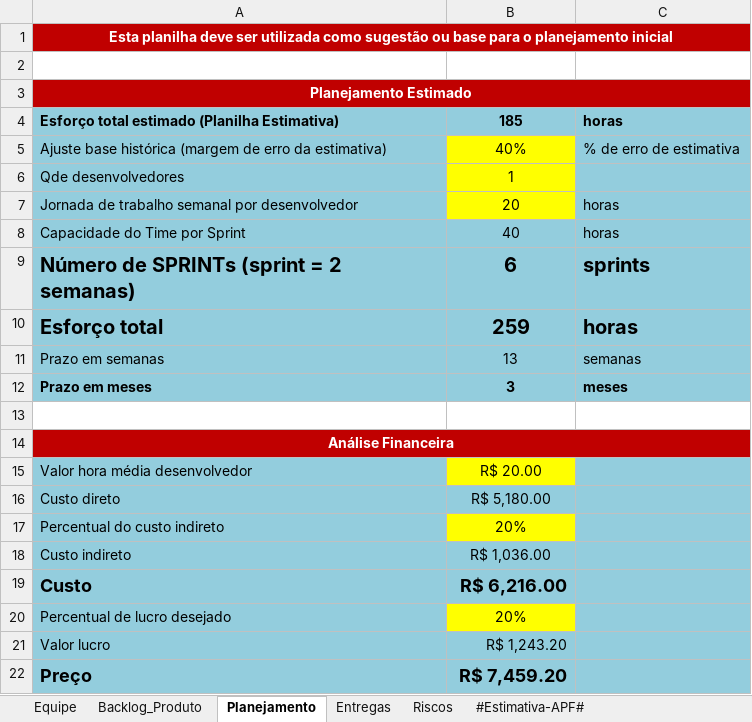
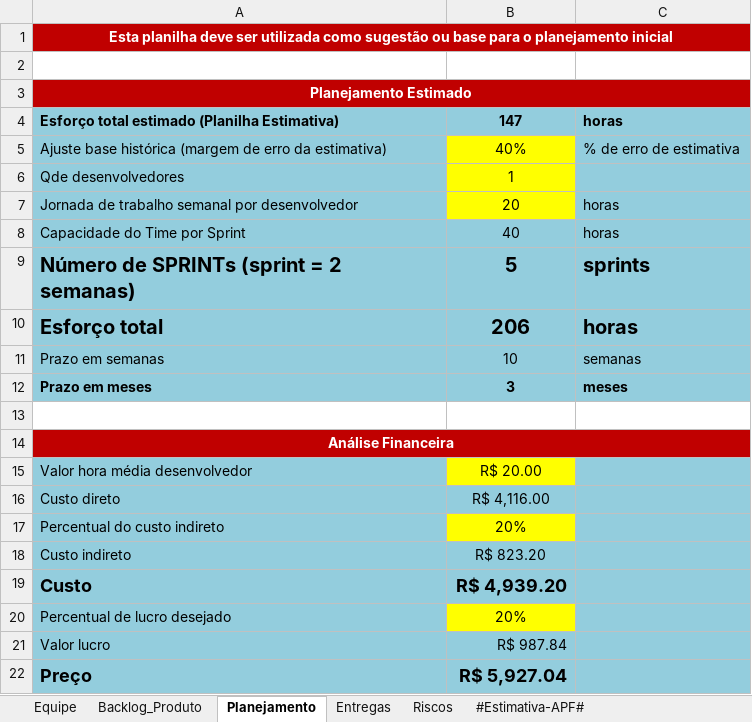
Before and after one commit to mr-wealth/SYLF, an Excel workbook: 6.Gerenciamento de Projeto/SYLF - Planejamento e Controle do Projeto.xlsx, sheet Planejamento, drawn as a sheet; values as stored, in another font and other column widths than the file's, no borders; the diff names each change by its address in the sheet, - before the commit and + after, or states it on an @@ line.

```diff
--- a/6.Gerenciamento de Projeto/SYLF - Planejamento e Controle do Projeto.xlsx (sheet Planejamento)
+++ b/6.Gerenciamento de Projeto/SYLF - Planejamento e Controle do Projeto.xlsx (sheet Planejamento)
-B4: 185
+B4: 147
-B9: 6
+B9: 5
-B10: 259
+B10: 206
-B11: 13
+B11: 10
-B16: R$ 5,180.00
+B16: R$ 4,116.00
-B18: R$ 1,036.00
+B18: R$ 823.20
-B19: R$ 6,216.00
+B19: R$ 4,939.20
-B21: R$ 1,243.20
+B21: R$ 987.84
-B22: R$ 7,459.20
+B22: R$ 5,927.04
```
Also changed, not shown: sheet Backlog_Produto, sheet Entregas, formulas that keep their value, 2 other files.
